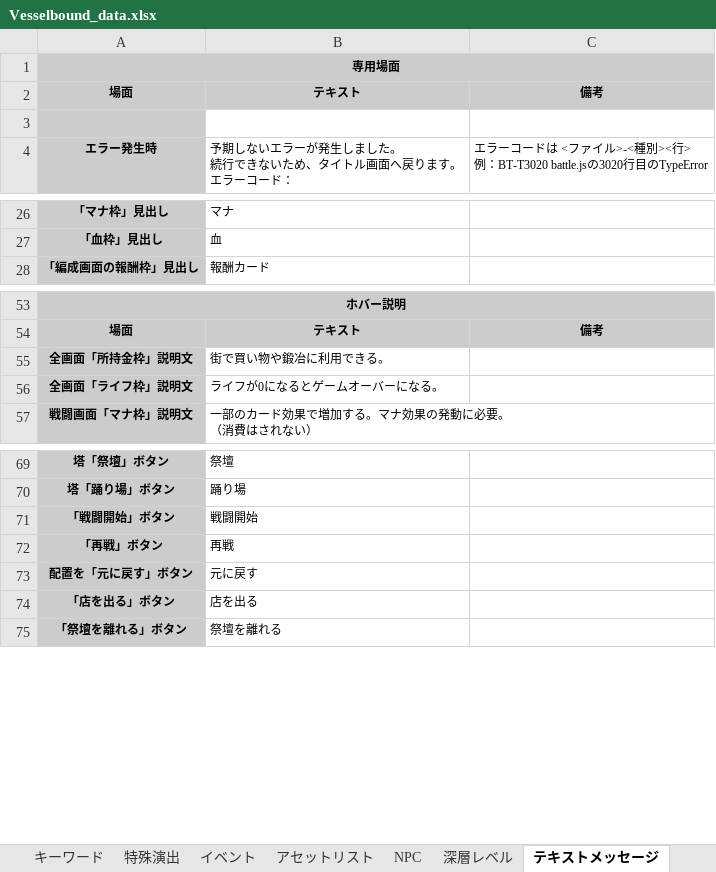
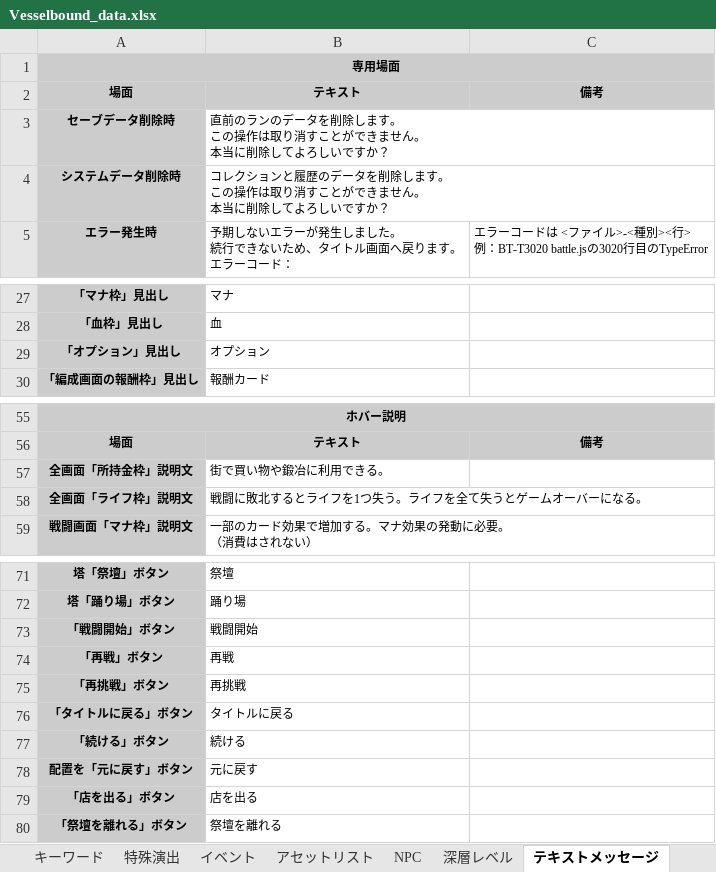
Before and after one commit to Yuki-fa/Vesselbound, an Excel workbook: prototype/Vesselbound_data.xlsx, sheet テキストメッセージ, drawn as a sheet; only a part is shown, gaps mark what is left out; values as stored, in another font and other column widths than the file's, no borders; charts and pictures not drawn; addresses are those after the commit; ↵ is a line break in a cell; the diff covers the shown part only; the diff names each change by its address in the sheet, - before the commit and + after, or states it on an @@ line.

```diff
--- a/prototype/Vesselbound_data.xlsx (sheet テキストメッセージ)
+++ b/prototype/Vesselbound_data.xlsx (sheet テキストメッセージ)
-row 3: (empty)
+row 3: セーブデータ削除時 | 直前のランのデータを削除します。 ↵ この操作は取り消すことができません。 ↵ 本当に削除してよろしいですか？
+row 4: システムデータ削除時 | コレクションと履歴のデータを削除します。 ↵ この操作は取り消すことができません。 ↵ 本当に削除してよろしいですか？
+row 29: 「オプション」見出し | オプション
-B58: ライフが0になるとゲームオーバーになる。
+B58: 戦闘に敗北するとライフを1つ失う。ライフを全て失うとゲームオーバーになる。
+row 75: 「再挑戦」ボタン | 再挑戦
+row 76: 「タイトルに戻る」ボタン | タイトルに戻る
+row 77: 「続ける」ボタン | 続ける
```
Also changed, not shown: 51 added rows elsewhere in this sheet, sheet キャラクター, 22 other files.
